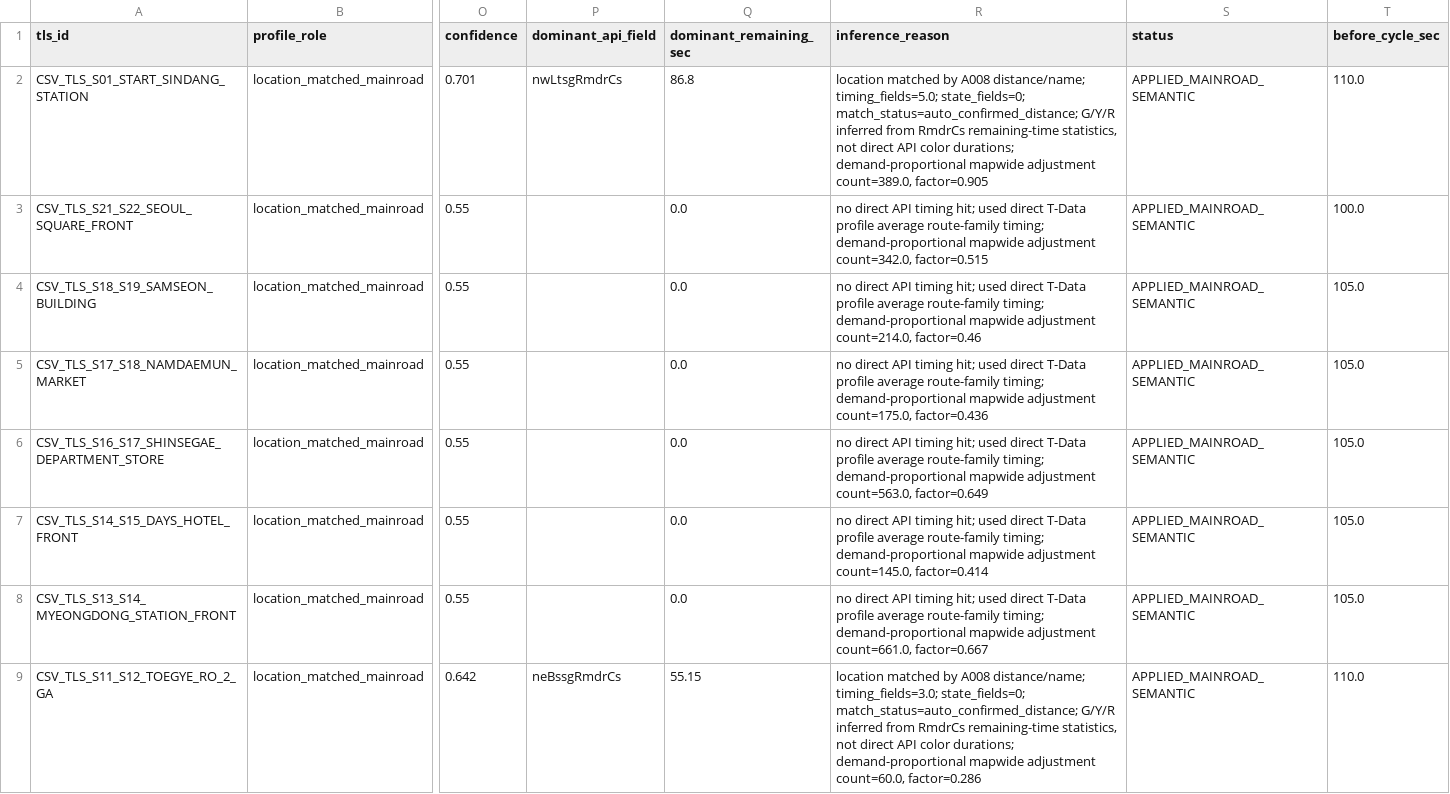
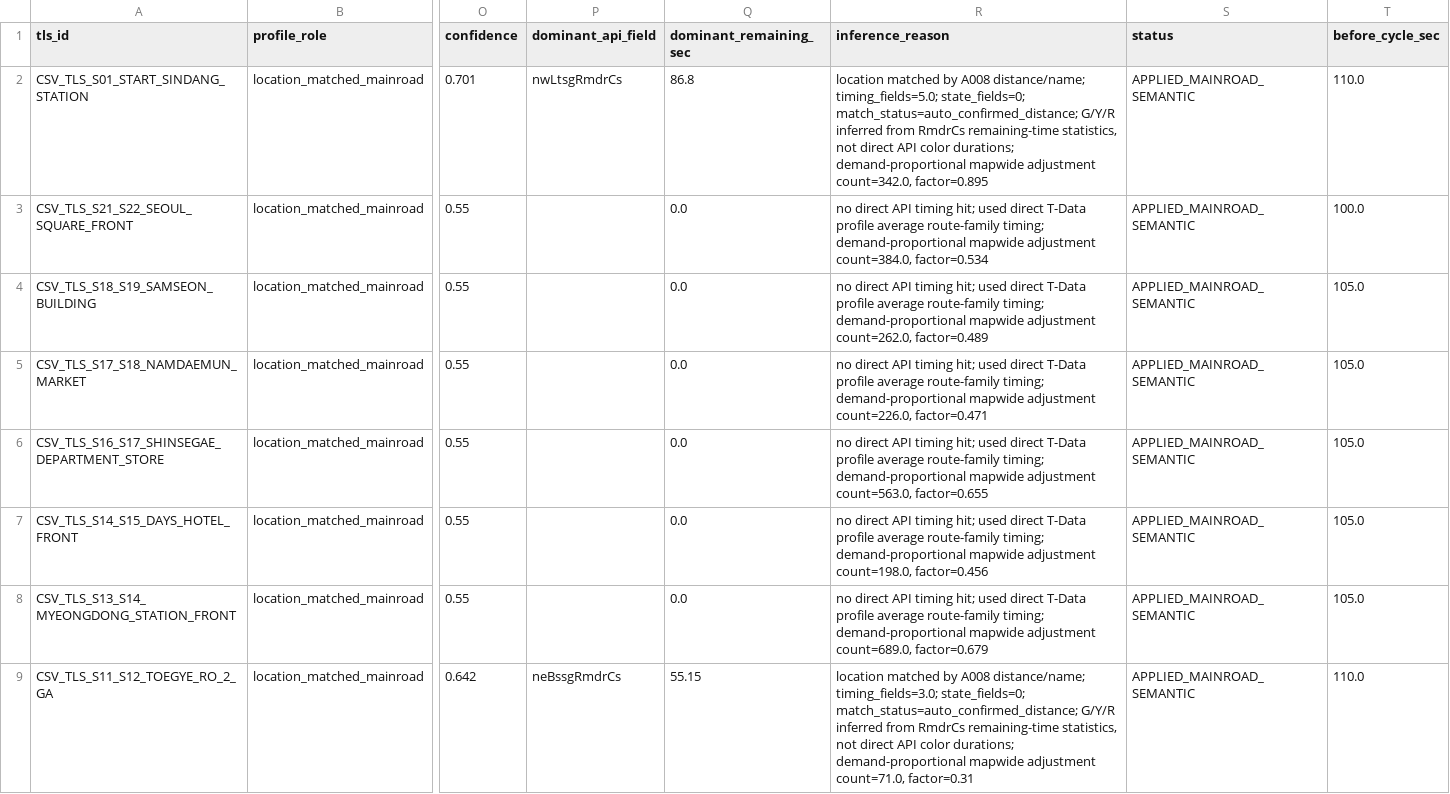
Before and after one commit to tansanguy/js, a CSV file: 09 Compact Corridor Baseline/tdata_signal/global_reality_applied_signal_profiles.csv, drawn as a sheet; only a part is shown, gaps mark what is left out; the diff covers the shown part only; the diff names each change by its address in the sheet, - before the commit and + after, or states it on an @@ line.

```diff
--- a/09 Compact Corridor Baseline/tdata_signal/global_reality_applied_signal_profiles.csv
+++ b/09 Compact Corridor Baseline/tdata_signal/global_reality_applied_signal_profiles.csv
-R2 (inference_reason): …mapwide adjustment count=389.0, factor=0.905
+R2 (inference_reason): …mapwide adjustment count=342.0, factor=0.895
-R3 (inference_reason): …mapwide adjustment count=342.0, factor=0.515
+R3 (inference_reason): …mapwide adjustment count=384.0, factor=0.534
-R4 (inference_reason): …mapwide adjustment count=214.0, factor=0.46
+R4 (inference_reason): …mapwide adjustment count=262.0, factor=0.489
-R5 (inference_reason): …mapwide adjustment count=175.0, factor=0.436
+R5 (inference_reason): …mapwide adjustment count=226.0, factor=0.471
-R6 (inference_reason): …adjustment count=563.0, factor=0.649
+R6 (inference_reason): …adjustment count=563.0, factor=0.655
-R7 (inference_reason): …mapwide adjustment count=145.0, factor=0.414
+R7 (inference_reason): …mapwide adjustment count=198.0, factor=0.456
-R8 (inference_reason): …mapwide adjustment count=661.0, factor=0.667
+R8 (inference_reason): …mapwide adjustment count=689.0, factor=0.679
-R9 (inference_reason): …mapwide adjustment count=60.0, factor=0.286
+R9 (inference_reason): …mapwide adjustment count=71.0, factor=0.31
```
Also changed, not shown: 18 edited cells elsewhere in this file, 09 Compact Corridor Baseline/tdata_signal/global_reality_signal_demand_stats.csv, 09 Compact Corridor Baseline/tdata_signal/global_reality_signal_profiles.csv, 10 other files.
